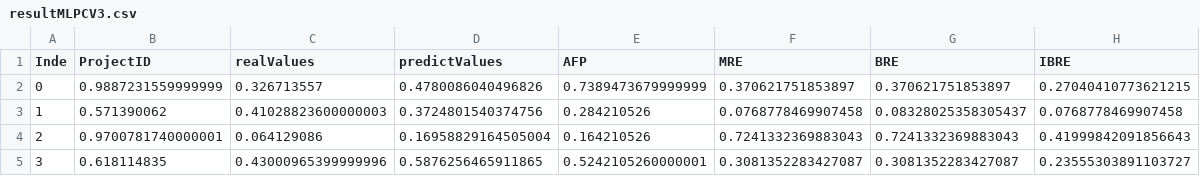
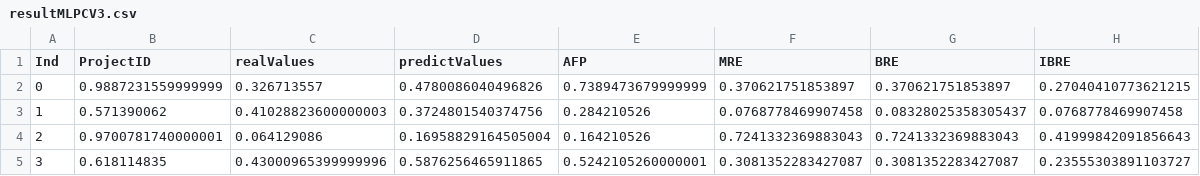
Before and after one commit to huynhhoc/ValidationMLR, a CSV file: Result3/resultMLPCV3.csv, drawn as a sheet; only a part is shown.

Commit message:
Update resultMLPCV3.csv

```diff
--- a/Result3/resultMLPCV3.csv
+++ b/Result3/resultMLPCV3.csv
@@ -1,2 +1,2 @@
-Inde,ProjectID,realValues,predictValues,AFP,MRE,BRE,IBRE
+Ind,ProjectID,realValues,predictValues,AFP,MRE,BRE,IBRE
 0,0.9887231559999999,0.326713557,0.4780086040496826,0.7389473679999999,0.370621751853897,0.370621751853897,0.27040410773621215
```
